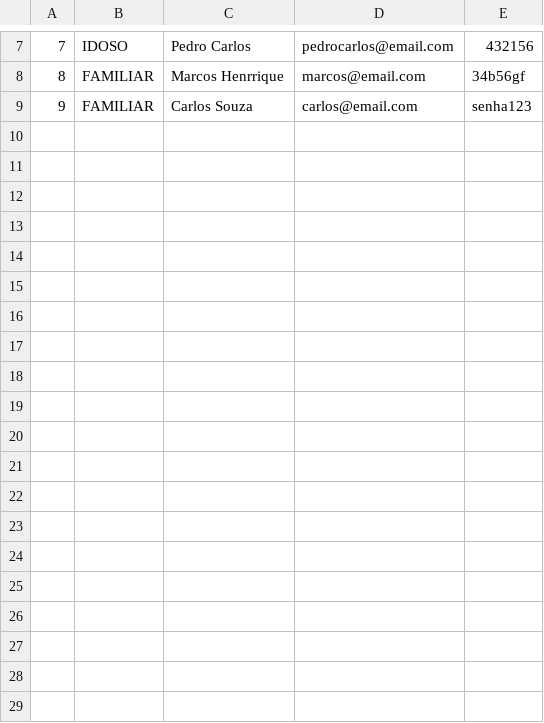
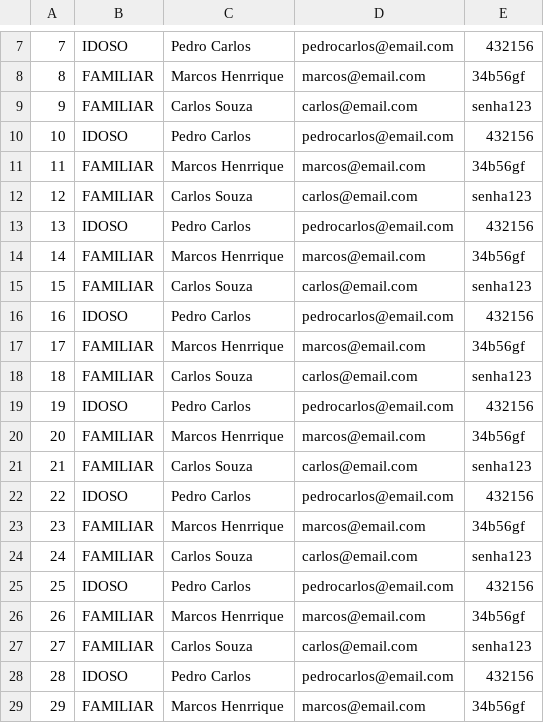
Before and after one commit to GilvanPedro/Sistema_de_Acompanhamento_de_Medicamentos, a CSV file: usuarios.csv, drawn as a sheet; only a part is shown, gaps mark what is left out; the diff covers the shown part only.

```diff
--- a/usuarios.csv
+++ b/usuarios.csv
@@ -9 +9,21 @@
 9;FAMILIAR;Carlos Souza;carlos@email.com;senha123
+10;IDOSO;Pedro Carlos;pedrocarlos@email.com;432156
+11;FAMILIAR;Marcos Henrrique;marcos@email.com;34b56gf
+12;FAMILIAR;Carlos Souza;carlos@email.com;senha123
+13;IDOSO;Pedro Carlos;pedrocarlos@email.com;432156
+14;FAMILIAR;Marcos Henrrique;marcos@email.com;34b56gf
+15;FAMILIAR;Carlos Souza;carlos@email.com;senha123
+16;IDOSO;Pedro Carlos;pedrocarlos@email.com;432156
+17;FAMILIAR;Marcos Henrrique;marcos@email.com;34b56gf
+18;FAMILIAR;Carlos Souza;carlos@email.com;senha123
+19;IDOSO;Pedro Carlos;pedrocarlos@email.com;432156
+20;FAMILIAR;Marcos Henrrique;marcos@email.com;34b56gf
+21;FAMILIAR;Carlos Souza;carlos@email.com;senha123
+22;IDOSO;Pedro Carlos;pedrocarlos@email.com;432156
+23;FAMILIAR;Marcos Henrrique;marcos@email.com;34b56gf
+24;FAMILIAR;Carlos Souza;carlos@email.com;senha123
+25;IDOSO;Pedro Carlos;pedrocarlos@email.com;432156
+26;FAMILIAR;Marcos Henrrique;marcos@email.com;34b56gf
+27;FAMILIAR;Carlos Souza;carlos@email.com;senha123
+28;IDOSO;Pedro Carlos;pedrocarlos@email.com;432156
+29;FAMILIAR;Marcos Henrrique;marcos@email.com;34b56gf
```
Also changed, not shown: 13 added rows elsewhere in this file, 21 other files.
